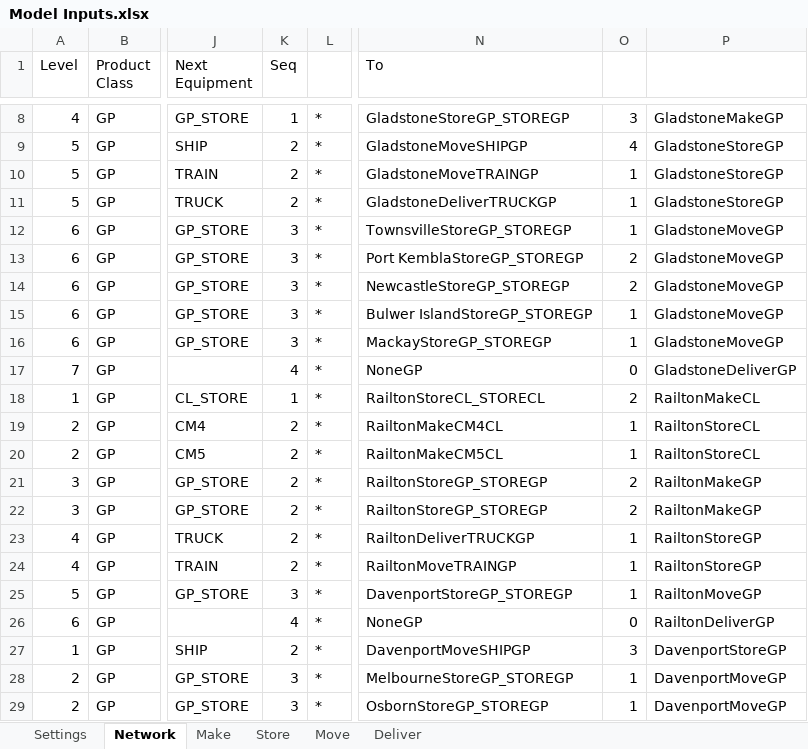
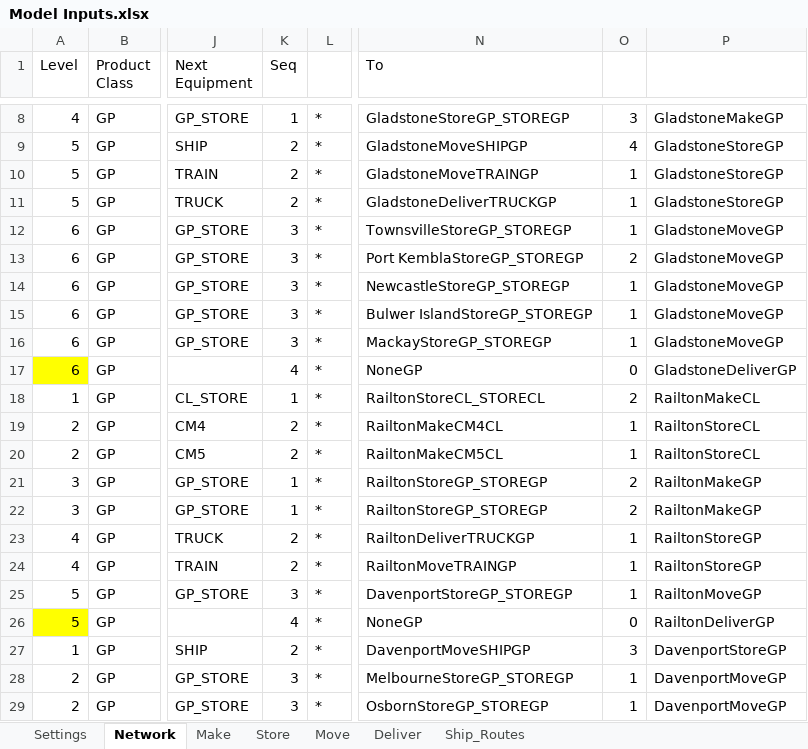
Before and after one commit to ZPrins/CA, an Excel workbook: Model Inputs.xlsx, sheet Network, drawn as a sheet; only a part is shown, gaps mark what is left out; values as stored, in another font and other column widths than the file's, no borders; conditional formats not drawn; the diff covers the shown part only; the diff names each change by its address in the sheet, - before the commit and + after, or states it on an @@ line.

```diff
--- a/Model Inputs.xlsx (sheet Network)
+++ b/Model Inputs.xlsx (sheet Network)
+sheet tab: Ship_Routes
-O14: 2
+O14: 1
-A17 (Level): 7
+A17 (Level): 6
-A17 fill: none
+A17 fill: #FFFF00
-K21:K22 (Seq): 2
+K21:K22 (Seq): 1
-A26 (Level): 6
+A26 (Level): 5
-A26 fill: none
+A26 fill: #FFFF00
```
Also changed, not shown: 42 added rows, 5 removed rows, 44 edited cells and cell formats elsewhere in this sheet, sheet Deliver, sheet Store, sheet Make, formulas that keep their value, 13 other files.
